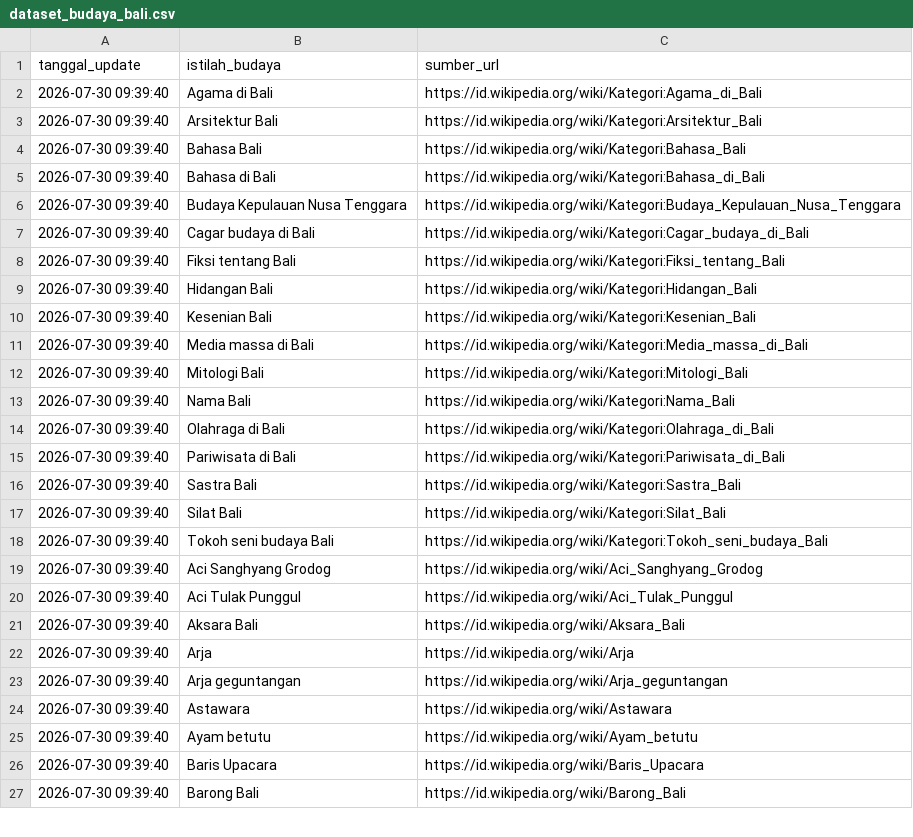
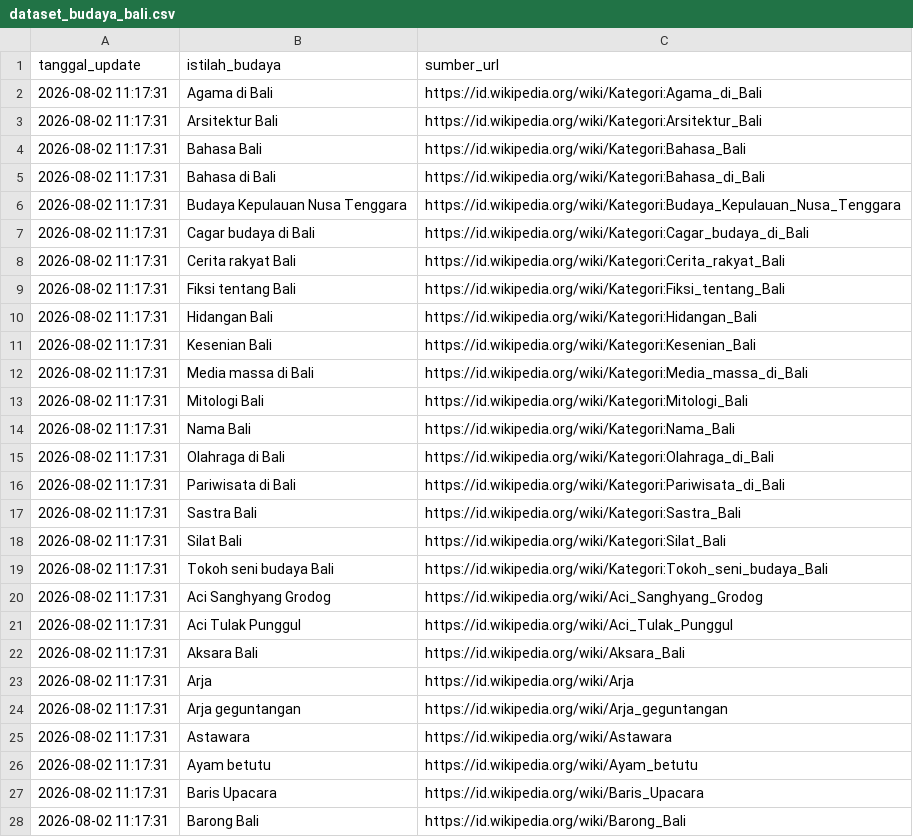
Before and after one commit to IPutuKrisnaPramanaYuda/BantenBali, a CSV file: dataset_budaya_bali.csv, drawn as a sheet; only a part is shown; the diff covers the shown part only.

Commit message:
Update Ensiklopedia Banten & Budaya: 2026-08-02 11:17:31

```diff
--- a/dataset_budaya_bali.csv
+++ b/dataset_budaya_bali.csv
@@ -1,27 +1,28 @@
 tanggal_update,istilah_budaya,sumber_url
-2026-07-30 09:39:40,Agama di Bali,https://id.wikipedia.org/wiki/Kategori:Agama_di_Bali
-2026-07-30 09:39:40,Arsitektur Bali,https://id.wikipedia.org/wiki/Kategori:Arsitektur_Bali
-2026-07-30 09:39:40,Bahasa Bali,https://id.wikipedia.org/wiki/Kategori:Bahasa_Bali
-2026-07-30 09:39:40,Bahasa di Bali,https://id.wikipedia.org/wiki/Kategori:Bahasa_di_Bali
-2026-07-30 09:39:40,Budaya Kepulauan Nusa Tenggara,https://id.wikipedia.org/wiki/Kategori:Budaya_Kepulauan_Nusa_Tenggara
-2026-07-30 09:39:40,Cagar budaya di Bali,https://id.wikipedia.org/wiki/Kategori:Cagar_budaya_di_Bali
-2026-07-30 09:39:40,Fiksi tentang Bali,https://id.wikipedia.org/wiki/Kategori:Fiksi_tentang_Bali
-2026-07-30 09:39:40,Hidangan Bali,https://id.wikipedia.org/wiki/Kategori:Hidangan_Bali
-2026-07-30 09:39:40,Kesenian Bali,https://id.wikipedia.org/wiki/Kategori:Kesenian_Bali
-2026-07-30 09:39:40,Media massa di Bali,https://id.wikipedia.org/wiki/Kategori:Media_massa_di_Bali
-2026-07-30 09:39:40,Mitologi Bali,https://id.wikipedia.org/wiki/Kategori:Mitologi_Bali
-2026-07-30 09:39:40,Nama Bali,https://id.wikipedia.org/wiki/Kategori:Nama_Bali
-2026-07-30 09:39:40,Olahraga di Bali,https://id.wikipedia.org/wiki/Kategori:Olahraga_di_Bali
-2026-07-30 09:39:40,Pariwisata di Bali,https://id.wikipedia.org/wiki/Kategori:Pariwisata_di_Bali
-2026-07-30 09:39:40,Sastra Bali,https://id.wikipedia.org/wiki/Kategori:Sastra_Bali
-2026-07-30 09:39:40,Silat Bali,https://id.wikipedia.org/wiki/Kategori:Silat_Bali
-2026-07-30 09:39:40,Tokoh seni budaya Bali,https://id.wikipedia.org/wiki/Kategori:Tokoh_seni_budaya_Bali
-2026-07-30 09:39:40,Aci Sanghyang Grodog,https://id.wikipedia.org/wiki/Aci_Sanghyang_Grodog
-2026-07-30 09:39:40,Aci Tulak Punggul,https://id.wikipedia.org/wiki/Aci_Tulak_Punggul
-2026-07-30 09:39:40,Aksara Bali,https://id.wikipedia.org/wiki/Aksara_Bali
-2026-07-30 09:39:40,Arja,https://id.wikipedia.org/wiki/Arja
-2026-07-30 09:39:40,Arja geguntangan,https://id.wikipedia.org/wiki/Arja_geguntangan
-2026-07-30 09:39:40,Astawara,https://id.wikipedia.org/wiki/Astawara
-2026-07-30 09:39:40,Ayam betutu,https://id.wikipedia.org/wiki/Ayam_betutu
-2026-07-30 09:39:40,Baris Upacara,https://id.wikipedia.org/wiki/Baris_Upacara
-2026-07-30 09:39:40,Barong Bali,https://id.wikipedia.org/wiki/Barong_Bali
+2026-08-02 11:17:31,Agama di Bali,https://id.wikipedia.org/wiki/Kategori:Agama_di_Bali
+2026-08-02 11:17:31,Arsitektur Bali,https://id.wikipedia.org/wiki/Kategori:Arsitektur_Bali
+2026-08-02 11:17:31,Bahasa Bali,https://id.wikipedia.org/wiki/Kategori:Bahasa_Bali
+2026-08-02 11:17:31,Bahasa di Bali,https://id.wikipedia.org/wiki/Kategori:Bahasa_di_Bali
+2026-08-02 11:17:31,Budaya Kepulauan Nusa Tenggara,https://id.wikipedia.org/wiki/Kategori:Budaya_Kepulauan_Nusa_Tenggara
+2026-08-02 11:17:31,Cagar budaya di Bali,https://id.wikipedia.org/wiki/Kategori:Cagar_budaya_di_Bali
+2026-08-02 11:17:31,Cerita rakyat Bali,https://id.wikipedia.org/wiki/Kategori:Cerita_rakyat_Bali
+2026-08-02 11:17:31,Fiksi tentang Bali,https://id.wikipedia.org/wiki/Kategori:Fiksi_tentang_Bali
+2026-08-02 11:17:31,Hidangan Bali,https://id.wikipedia.org/wiki/Kategori:Hidangan_Bali
+2026-08-02 11:17:31,Kesenian Bali,https://id.wikipedia.org/wiki/Kategori:Kesenian_Bali
+2026-08-02 11:17:31,Media massa di Bali,https://id.wikipedia.org/wiki/Kategori:Media_massa_di_Bali
+2026-08-02 11:17:31,Mitologi Bali,https://id.wikipedia.org/wiki/Kategori:Mitologi_Bali
+2026-08-02 11:17:31,Nama Bali,https://id.wikipedia.org/wiki/Kategori:Nama_Bali
+2026-08-02 11:17:31,Olahraga di Bali,https://id.wikipedia.org/wiki/Kategori:Olahraga_di_Bali
+2026-08-02 11:17:31,Pariwisata di Bali,https://id.wikipedia.org/wiki/Kategori:Pariwisata_di_Bali
+2026-08-02 11:17:31,Sastra Bali,https://id.wikipedia.org/wiki/Kategori:Sastra_Bali
+2026-08-02 11:17:31,Silat Bali,https://id.wikipedia.org/wiki/Kategori:Silat_Bali
+2026-08-02 11:17:31,Tokoh seni budaya Bali,https://id.wikipedia.org/wiki/Kategori:Tokoh_seni_budaya_Bali
+2026-08-02 11:17:31,Aci Sanghyang Grodog,https://id.wikipedia.org/wiki/Aci_Sanghyang_Grodog
+2026-08-02 11:17:31,Aci Tulak Punggul,https://id.wikipedia.org/wiki/Aci_Tulak_Punggul
+2026-08-02 11:17:31,Aksara Bali,https://id.wikipedia.org/wiki/Aksara_Bali
+2026-08-02 11:17:31,Arja,https://id.wikipedia.org/wiki/Arja
+2026-08-02 11:17:31,Arja geguntangan,https://id.wikipedia.org/wiki/Arja_geguntangan
+2026-08-02 11:17:31,Astawara,https://id.wikipedia.org/wiki/Astawara
+2026-08-02 11:17:31,Ayam betutu,https://id.wikipedia.org/wiki/Ayam_betutu
+2026-08-02 11:17:31,Baris Upacara,https://id.wikipedia.org/wiki/Baris_Upacara
+2026-08-02 11:17:31,Barong Bali,https://id.wikipedia.org/wiki/Barong_Bali
```
Also changed, not shown: 1 removed row and 3 edited cells elsewhere in this file.
